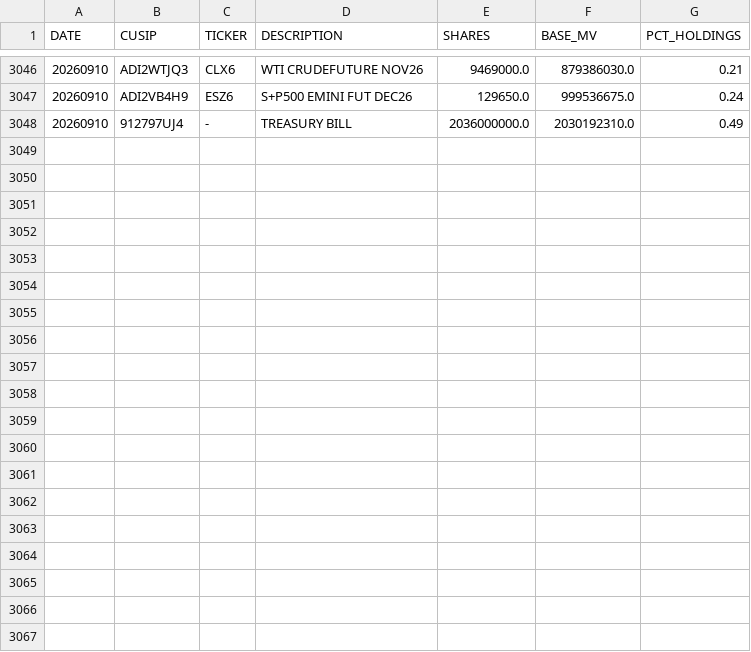
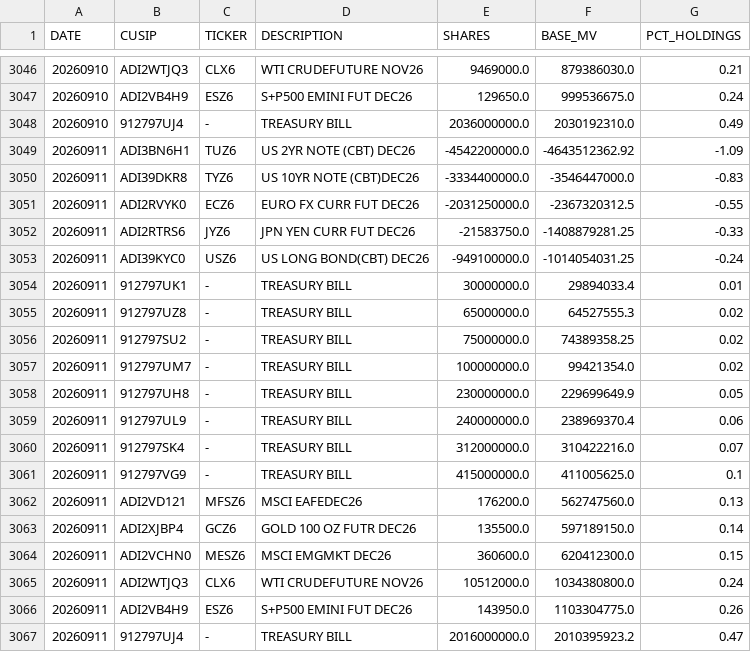
Before and after one commit to ettoll/tracking_beer, a CSV file: data/total_data_positions.csv, drawn as a sheet; only a part is shown, gaps mark what is left out.

```diff
--- a/data/total_data_positions.csv
+++ b/data/total_data_positions.csv
@@ -3048 +3048,20 @@ DATE,CUSIP,TICKER,DESCRIPTION,SHARES,BASE_MV,PCT_HOLDINGS
 20260910,912797UJ4,-,TREASURY BILL,2036000000.0,2030192310.0,0.49
+20260911,ADI3BN6H1,TUZ6,US 2YR NOTE (CBT) DEC26,-4542200000.0,-4643512362.92,-1.09
+20260911,ADI39DKR8,TYZ6,US 10YR NOTE (CBT)DEC26,-3334400000.0,-3546447000.0,-0.83
+20260911,ADI2RVYK0,ECZ6,EURO FX CURR FUT DEC26,-2031250000.0,-2367320312.5,-0.55
+20260911,ADI2RTRS6,JYZ6,JPN YEN CURR FUT DEC26,-21583750.0,-1408879281.25,-0.33
+20260911,ADI39KYC0,USZ6,US LONG BOND(CBT) DEC26,-949100000.0,-1014054031.25,-0.24
+20260911,912797UK1,-,TREASURY BILL,30000000.0,29894033.4,0.01
+20260911,912797UZ8,-,TREASURY BILL,65000000.0,64527555.3,0.02
+20260911,912797SU2,-,TREASURY BILL,75000000.0,74389358.25,0.02
+20260911,912797UM7,-,TREASURY BILL,100000000.0,99421354.0,0.02
+20260911,912797UH8,-,TREASURY BILL,230000000.0,229699649.9,0.05
+20260911,912797UL9,-,TREASURY BILL,240000000.0,238969370.4,0.06
+20260911,912797SK4,-,TREASURY BILL,312000000.0,310422216.0,0.07
+20260911,912797VG9,-,TREASURY BILL,415000000.0,411005625.0,0.1
+20260911,ADI2VD121,MFSZ6,MSCI EAFEDEC26,176200.0,562747560.0,0.13
+20260911,ADI2XJBP4,GCZ6,GOLD 100 OZ FUTR DEC26,135500.0,597189150.0,0.14
+20260911,ADI2VCHN0,MESZ6,MSCI EMGMKT DEC26,360600.0,620412300.0,0.15
+20260911,ADI2WTJQ3,CLX6,WTI CRUDEFUTURE NOV26,10512000.0,1034380800.0,0.24
+20260911,ADI2VB4H9,ESZ6,S+P500 EMINI FUT DEC26,143950.0,1103304775.0,0.26
+20260911,912797UJ4,-,TREASURY BILL,2016000000.0,2010395923.2,0.47
```
Also changed, not shown: data/total_data_descriptions.csv.
